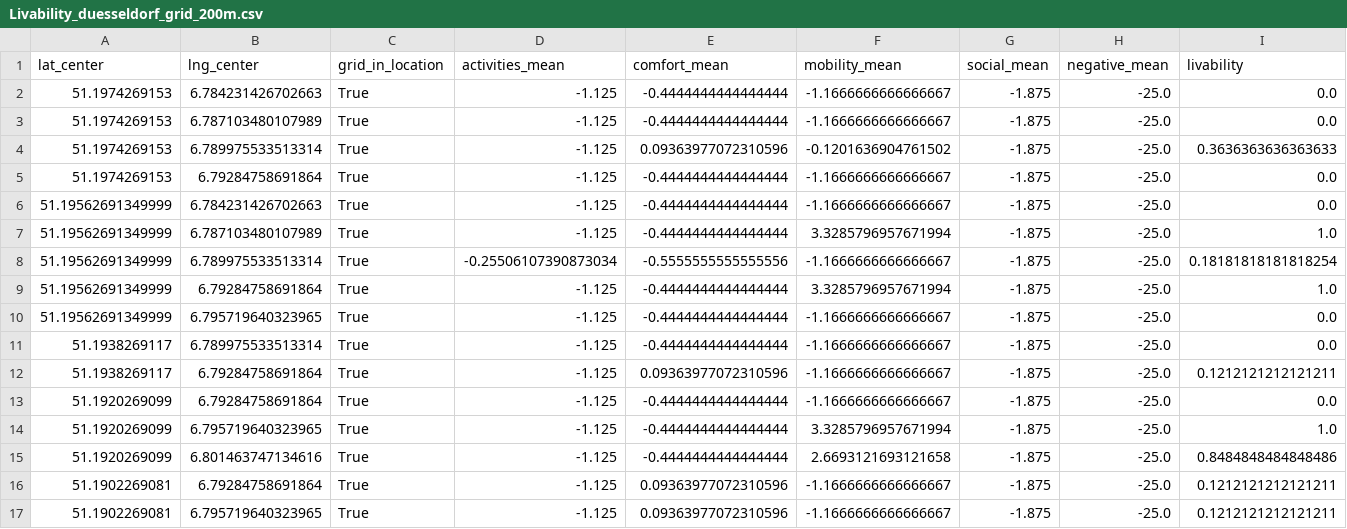
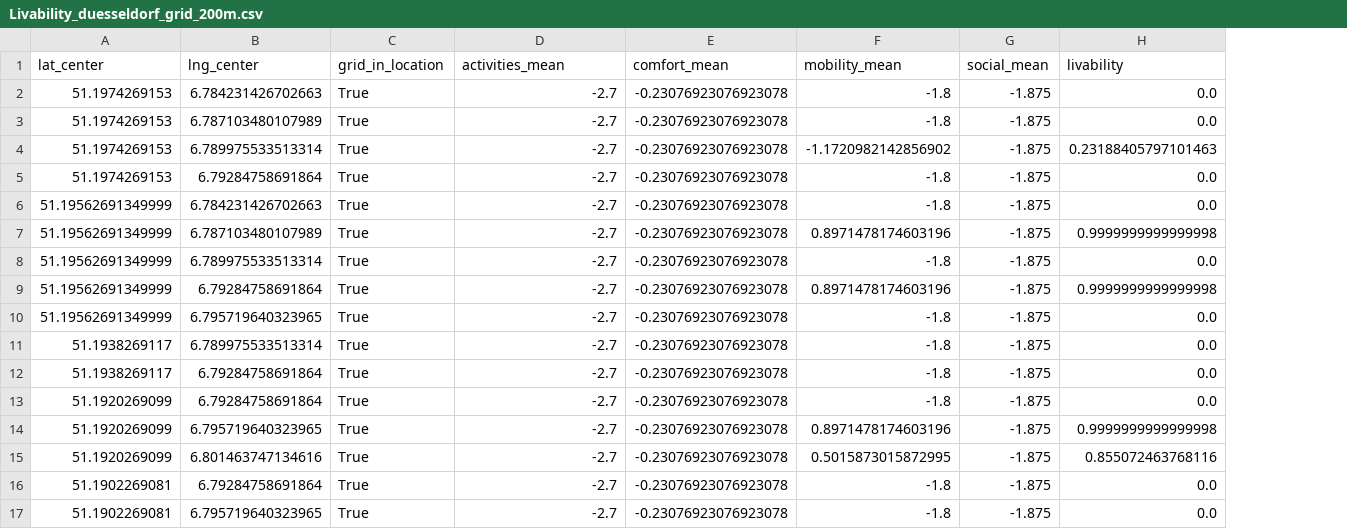
Before and after one commit to chvieira2/livablestreets, a CSV file: livablestreets/data/duesseldorf/WorkingTables/Livability_duesseldorf_grid_200m.csv, drawn as a sheet; only a part is shown; removed rows and columns are numbered as before the commit, all else as after; the diff covers the shown part only; the diff names each change by its address in the sheet, - before the commit and + after, or states it on an @@ line.

```diff
--- a/livablestreets/data/duesseldorf/WorkingTables/Livability_duesseldorf_grid_200m.csv
+++ b/livablestreets/data/duesseldorf/WorkingTables/Livability_duesseldorf_grid_200m.csv
-column H (negative_mean), rows 2-17: all -25.0
-D2:D7 (activities_mean): -1.125
+D2:D7 (activities_mean): -2.7
-E2:E3 (comfort_mean): -0.4444444444444444
+E2:E3 (comfort_mean): -0.23076923076923078
-F2:F3 (mobility_mean): -1.1666666666666667
+F2:F3 (mobility_mean): -1.8
-E4 (comfort_mean): 0.09363977072310596
+E4 (comfort_mean): -0.23076923076923078
-F4 (mobility_mean): -0.1201636904761502
+F4 (mobility_mean): -1.1720982142856902
-H4 (livability): 0.3636363636363633
+H4 (livability): 0.23188405797101463
-E5:E7 (comfort_mean): -0.4444444444444444
+E5:E7 (comfort_mean): -0.23076923076923078
-F5:F6 (mobility_mean): -1.1666666666666667
+F5:F6 (mobility_mean): -1.8
-F7 (mobility_mean): 3.3285796957671994
+F7 (mobility_mean): 0.8971478174603196
-H7 (livability): 1.0
+H7 (livability): 0.9999999999999998
-D8 (activities_mean): -0.25506107390873034
+D8 (activities_mean): -2.7
-E8 (comfort_mean): -0.5555555555555556
+E8 (comfort_mean): -0.23076923076923078
-F8 (mobility_mean): -1.1666666666666667
+F8 (mobility_mean): -1.8
-H8 (livability): 0.18181818181818254
+H8 (livability): 0.0
-D9:D17 (activities_mean): -1.125
+D9:D17 (activities_mean): -2.7
-E9:E11 (comfort_mean): -0.4444444444444444
+E9:E11 (comfort_mean): -0.23076923076923078
-F9 (mobility_mean): 3.3285796957671994
+F9 (mobility_mean): 0.8971478174603196
-H9 (livability): 1.0
+H9 (livability): 0.9999999999999998
-F10:F13 (mobility_mean): -1.1666666666666667
+F10:F13 (mobility_mean): -1.8
-E12 (comfort_mean): 0.09363977072310596
+E12 (comfort_mean): -0.23076923076923078
-H12 (livability): 0.1212121212121211
+H12 (livability): 0.0
-E13:E15 (comfort_mean): -0.4444444444444444
+E13:E15 (comfort_mean): -0.23076923076923078
-F14 (mobility_mean): 3.3285796957671994
+F14 (mobility_mean): 0.8971478174603196
-H14 (livability): 1.0
+H14 (livability): 0.9999999999999998
-F15 (mobility_mean): 2.6693121693121658
+F15 (mobility_mean): 0.5015873015872995
-H15 (livability): 0.8484848484848486
+H15 (livability): 0.855072463768116
-E16:E17 (comfort_mean): 0.09363977072310596
+E16:E17 (comfort_mean): -0.23076923076923078
-F16:F17 (mobility_mean): -1.1666666666666667
+F16:F17 (mobility_mean): -1.8
-H16:H17 (livability): 0.1212121212121211
+H16:H17 (livability): 0.0
```
Also changed, not shown: 30 edited cells elsewhere in this file, 56 other files.
